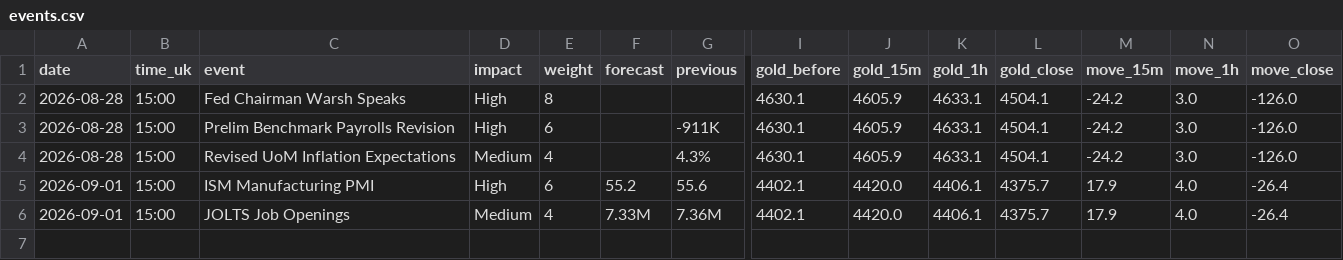
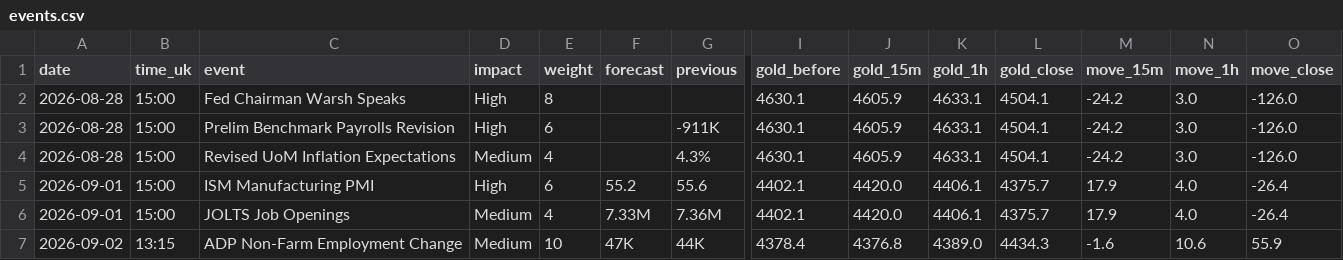
Before and after one commit to Istr4d1ng/GOLD-RISK-DATABASE, a CSV file: data/events.csv, drawn as a sheet; only a part is shown, gaps mark what is left out; rows hold the shown columns only; the diff names each change by its address in the sheet, - before the commit and + after, or states it on an @@ line.

```diff
--- a/data/events.csv
+++ b/data/events.csv
+row 7: 2026-09-02 | 13:15 | ADP Non-Farm Employment Change | Medium | 10 | 47K | 44K | 4378.4 | 4376.8 | 4389.0 | 4434.3 | -1.6 | 10.6 | 55.9
```
